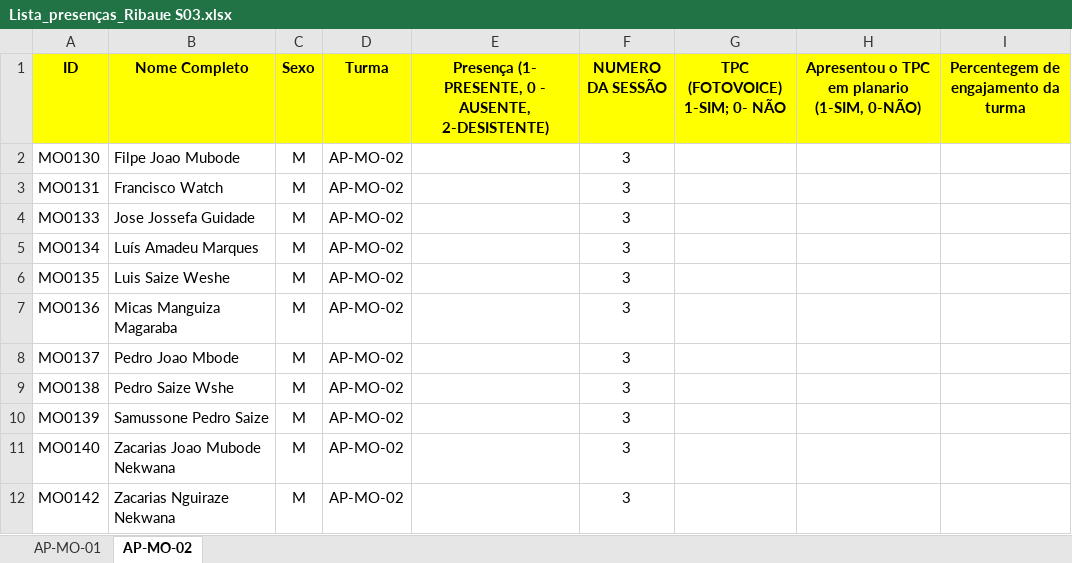
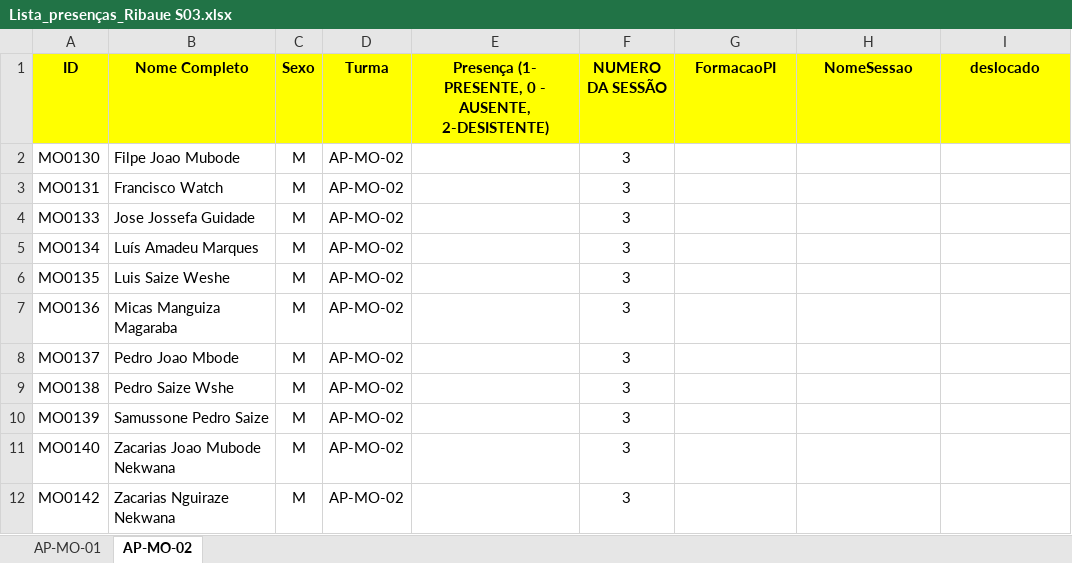
Before and after one commit to muvamis/dashboard_kufungula-versao1, an Excel workbook: 01 Raw/produtores/Ribaue/Lista_presenças_Ribaue S03.xlsx, sheet AP-MO-02, drawn as a sheet; values as stored, in another font and other column widths than the file's, no borders; the diff names each change by its address in the sheet, - before the commit and + after, or states it on an @@ line.

```diff
--- a/01 Raw/produtores/Ribaue/Lista_presenças_Ribaue S03.xlsx (sheet AP-MO-02)
+++ b/01 Raw/produtores/Ribaue/Lista_presenças_Ribaue S03.xlsx (sheet AP-MO-02)
-G1: TPC (FOTOVOICE) 1-SIM; 0- NÃO
+G1: FormacaoPI
-H1: Apresentou o TPC em planario (1-SIM, 0-NÃO)
+H1: NomeSessao
-I1: Percentegem de engajamento da turma
+I1: deslocado
```
Also changed, not shown: sheet AP-MO-01, 01 Raw/produtores/Ribaue/Lista_presenças_Ribaue S05.xlsx, 01 Raw/produtores/Ribaue/Lista_presenças_Ribaue S07.xlsx, 42 other files.
